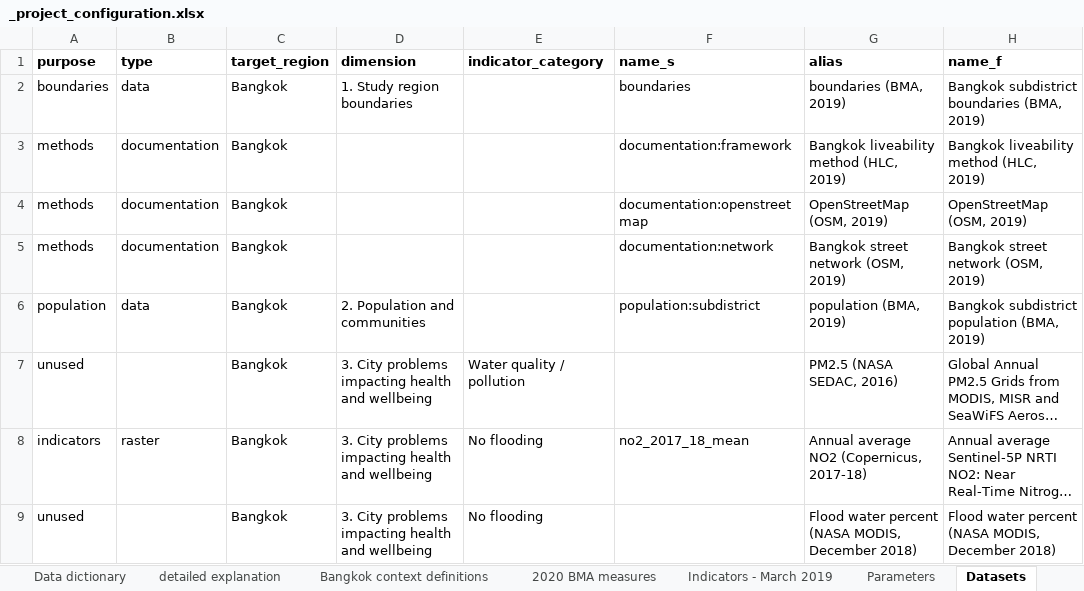
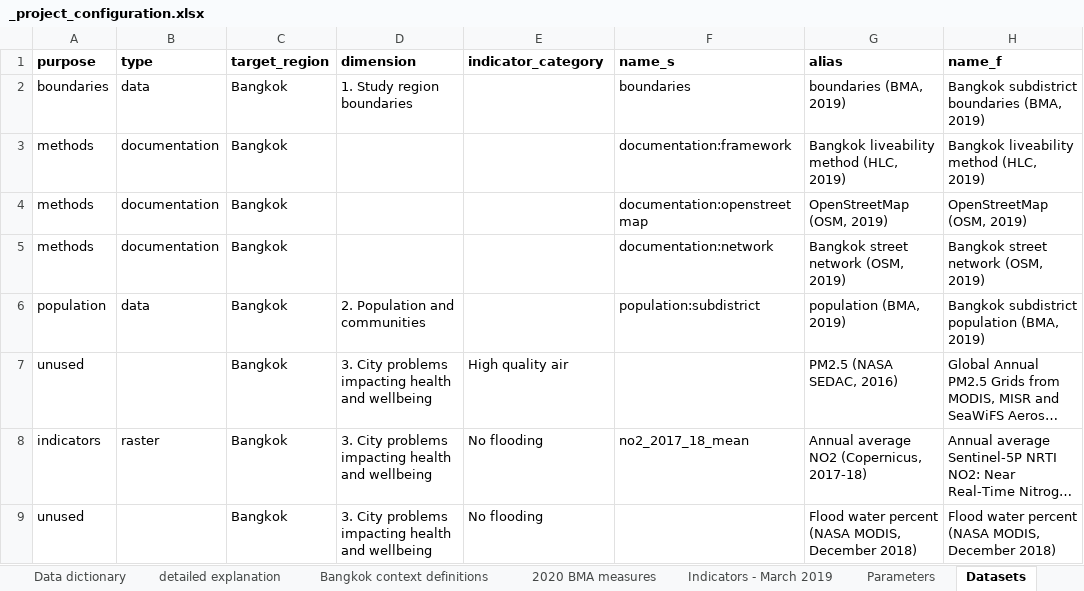
Before and after one commit to carlhiggs/spatial-urban-indicators, an Excel workbook: process/_project_configuration.xlsx, sheet Datasets, drawn as a sheet; only a part is shown; long unchanged cells end in …; values as stored, in another font and other column widths than the file's, no borders; conditional formats not drawn; the diff covers the shown part only; the diff names each change by its address in the sheet, - before the commit and + after, or states it on an @@ line.

Commit message:
updated documentation code to include indicator category and definition, populated using a df_context data frame (look up table for indicators and definitions); should later refactor to merge this into the indicator metadata in get_ind_metadata call

```diff
--- a/process/_project_configuration.xlsx (sheet Datasets)
+++ b/process/_project_configuration.xlsx (sheet Datasets)
-E7 (indicator_category): Water quality / pollution
+E7 (indicator_category): High quality air
```
Also changed, not shown: 2 added rows, 2 removed rows and 13 edited cells elsewhere in this sheet, formulas that keep their value, 4 other files.
